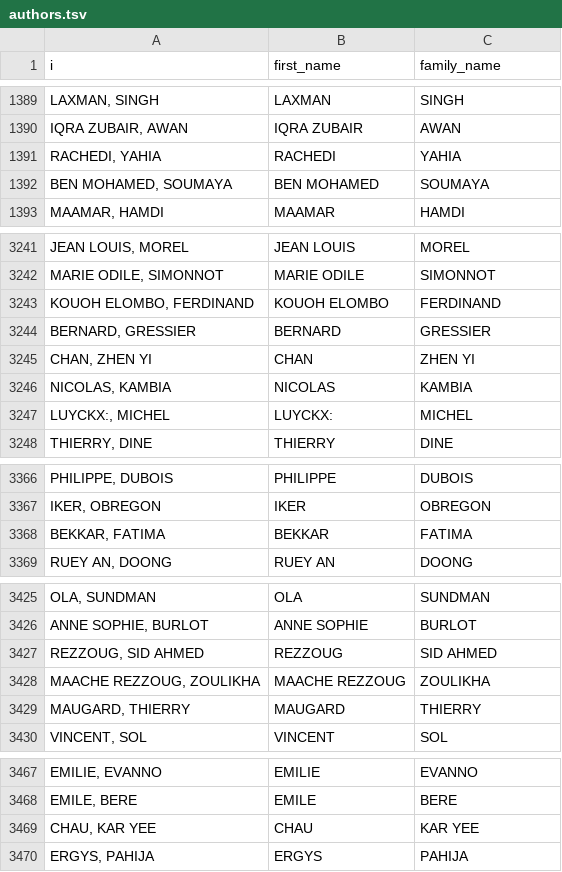
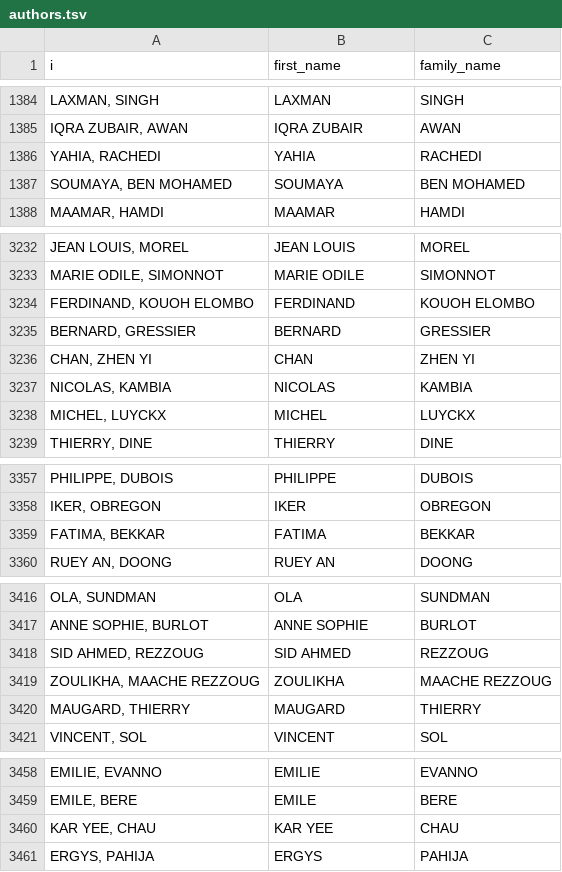
Before and after one commit to Marion-Mai/isgc-congress, a TSV file: data-net/authors.tsv, drawn as a sheet; only a part is shown, gaps mark what is left out; removed rows and columns are numbered as before the commit, all else as after; the diff covers the shown part only; the diff names each change by its address in the sheet, - before the commit and + after, or states it on an @@ line.

```diff
--- a/data-net/authors.tsv
+++ b/data-net/authors.tsv
-row 1391: RACHEDI, YAHIA | RACHEDI | YAHIA
-row 1392: BEN MOHAMED, SOUMAYA | BEN MOHAMED | SOUMAYA
+row 1386: YAHIA, RACHEDI | YAHIA | RACHEDI
+row 1387: SOUMAYA, BEN MOHAMED | SOUMAYA | BEN MOHAMED
-row 3243: KOUOH ELOMBO, FERDINAND | KOUOH ELOMBO | FERDINAND
+row 3234: FERDINAND, KOUOH ELOMBO | FERDINAND | KOUOH ELOMBO
-row 3247: LUYCKX:, MICHEL | LUYCKX: | MICHEL
+row 3238: MICHEL, LUYCKX | MICHEL | LUYCKX
-row 3368: BEKKAR, FATIMA | BEKKAR | FATIMA
+row 3359: FATIMA, BEKKAR | FATIMA | BEKKAR
-row 3427: REZZOUG, SID AHMED | REZZOUG | SID AHMED
-row 3428: MAACHE REZZOUG, ZOULIKHA | MAACHE REZZOUG | ZOULIKHA
+row 3418: SID AHMED, REZZOUG | SID AHMED | REZZOUG
+row 3419: ZOULIKHA, MAACHE REZZOUG | ZOULIKHA | MAACHE REZZOUG
-row 3469: CHAU, KAR YEE | CHAU | KAR YEE
+row 3460: KAR YEE, CHAU | KAR YEE | CHAU
```
Also changed, not shown: 2 added rows, 11 removed rows and 2 moved rows elsewhere in this file, index/authors-index-2015-2019.tsv, index/name_isgc_inverse.csv, 2 other files.
